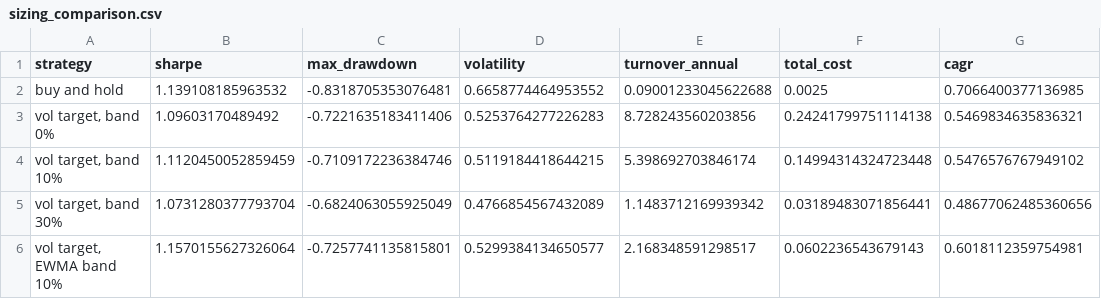
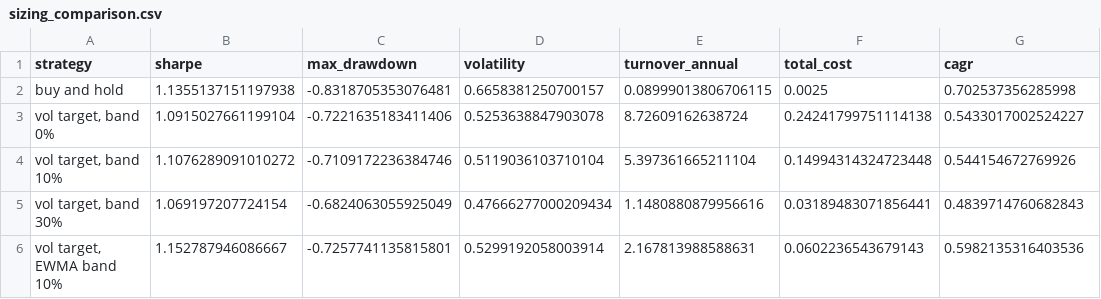
Before and after one commit to quasinbox-netizen/EP6, a CSV file: data/processed/sizing_comparison.csv, drawn as a sheet.

```diff
--- a/data/processed/sizing_comparison.csv
+++ b/data/processed/sizing_comparison.csv
@@ -1,6 +1,6 @@
 strategy,sharpe,max_drawdown,volatility,turnover_annual,total_cost,cagr
-buy and hold,1.139108185963532,-0.8318705353076481,0.6658774464953552,0.09001233045622688,0.0025,0.7066400377136985
-"vol target, band 0%",1.09603170489492,-0.7221635183411406,0.5253764277226283,8.728243560203856,0.24241799751114138,0.5469834635836321
-"vol target, band 10%",1.1120450052859459,-0.7109172236384746,0.5119184418644215,5.398692703846174,0.14994314324723448,0.5476576767949102
-"vol target, band 30%",1.0731280377793704,-0.6824063055925049,0.4766854567432089,1.1483712169939342,0.03189483071856441,0.48677062485360656
-"vol target, EWMA band 10%",1.1570155627326064,-0.7257741135815801,0.5299384134650577,2.168348591298517,0.0602236543679143,0.6018112359754981
+buy and hold,1.1355137151197938,-0.8318705353076481,0.6658381250700157,0.08999013806706115,0.0025,0.702537356285998
+"vol target, band 0%",1.0915027661199104,-0.7221635183411406,0.5253638847903078,8.72609162638724,0.24241799751114138,0.5433017002524227
+"vol target, band 10%",1.1076289091010272,-0.7109172236384746,0.5119036103710104,5.397361665211104,0.14994314324723448,0.544154672769926
+"vol target, band 30%",1.069197207724154,-0.6824063055925049,0.47666277000209434,1.1480880879956616,0.03189483071856441,0.4839714760682843
+"vol target, EWMA band 10%",1.152787946086667,-0.7257741135815801,0.5299192058003914,2.167813988588631,0.0602236543679143,0.5982135316403536
```
Also changed, not shown: data/processed/rank_history.csv, data/processed/sizing_sweep.csv, 9 other files.
